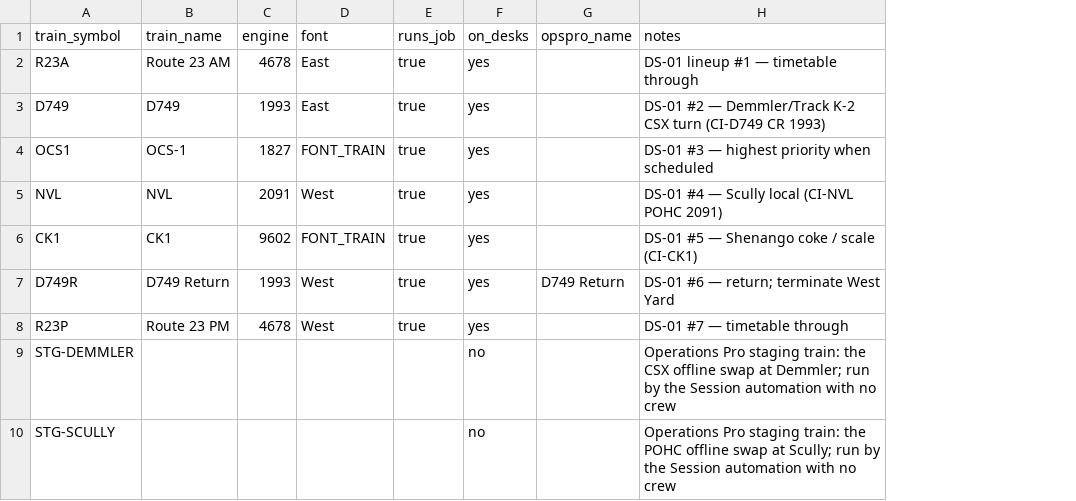
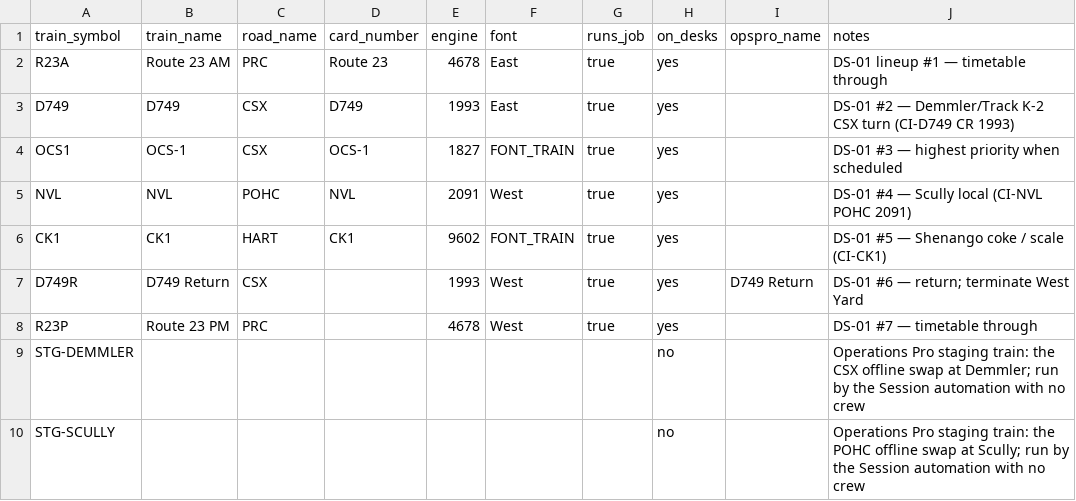
Before and after one commit to lnevo/hart, a CSV file: ops/hart-ops/data/trains.csv, drawn as a sheet; the diff names each change by its address in the sheet, - before the commit and + after, or states it on an @@ line.

```diff
--- a/ops/hart-ops/data/trains.csv
+++ b/ops/hart-ops/data/trains.csv
+column C (road_name), rows 2-8: PRC | CSX | CSX | POHC | HART | CSX | PRC
+column D (card_number), rows 2-6: Route 23 | D749 | OCS-1 | NVL | CK1
```
Also changed, not shown: ops/hart-ops/data/trains.columns.csv, tools/audit/hand_tables.csv, 16 other files.
